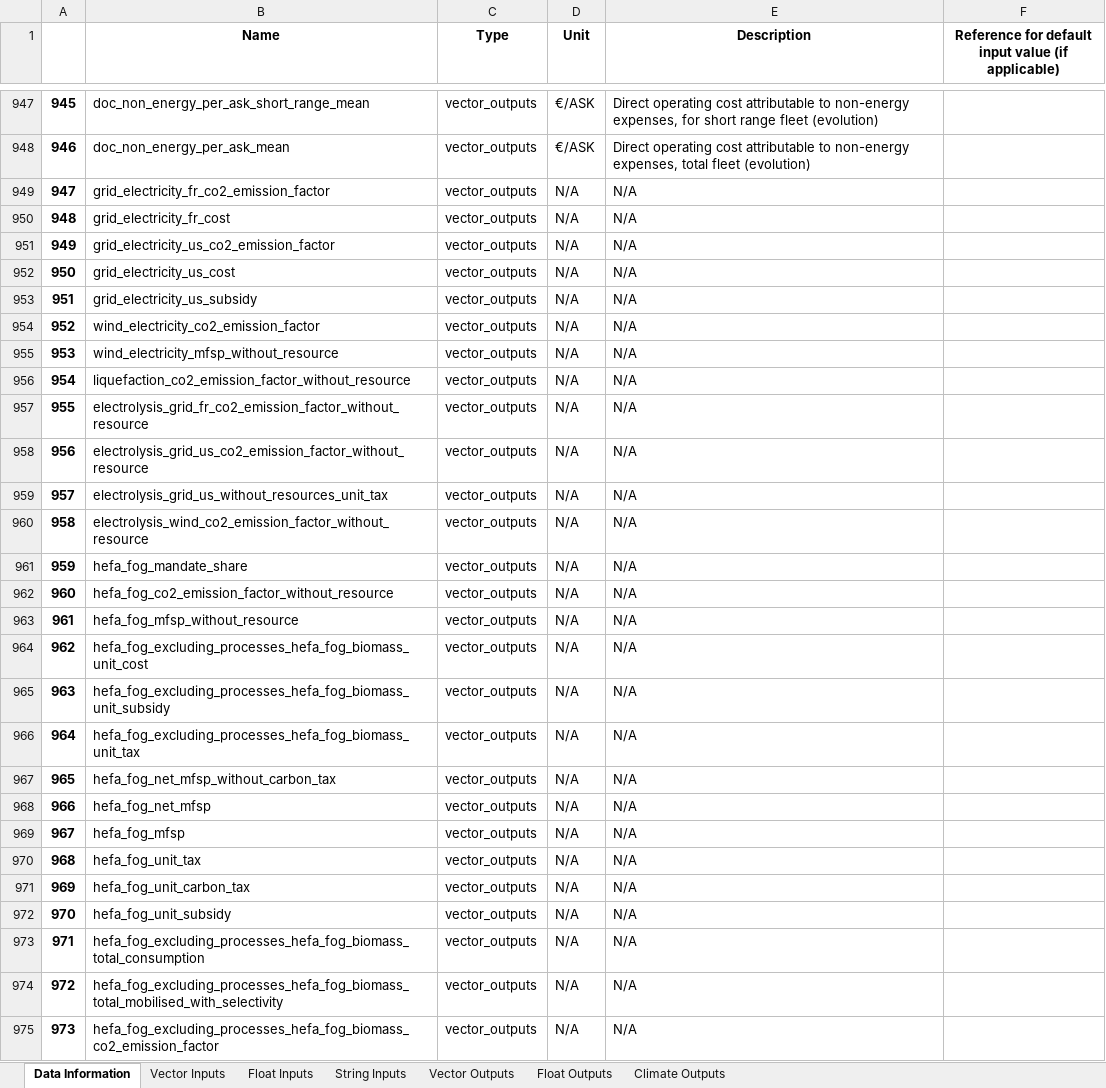
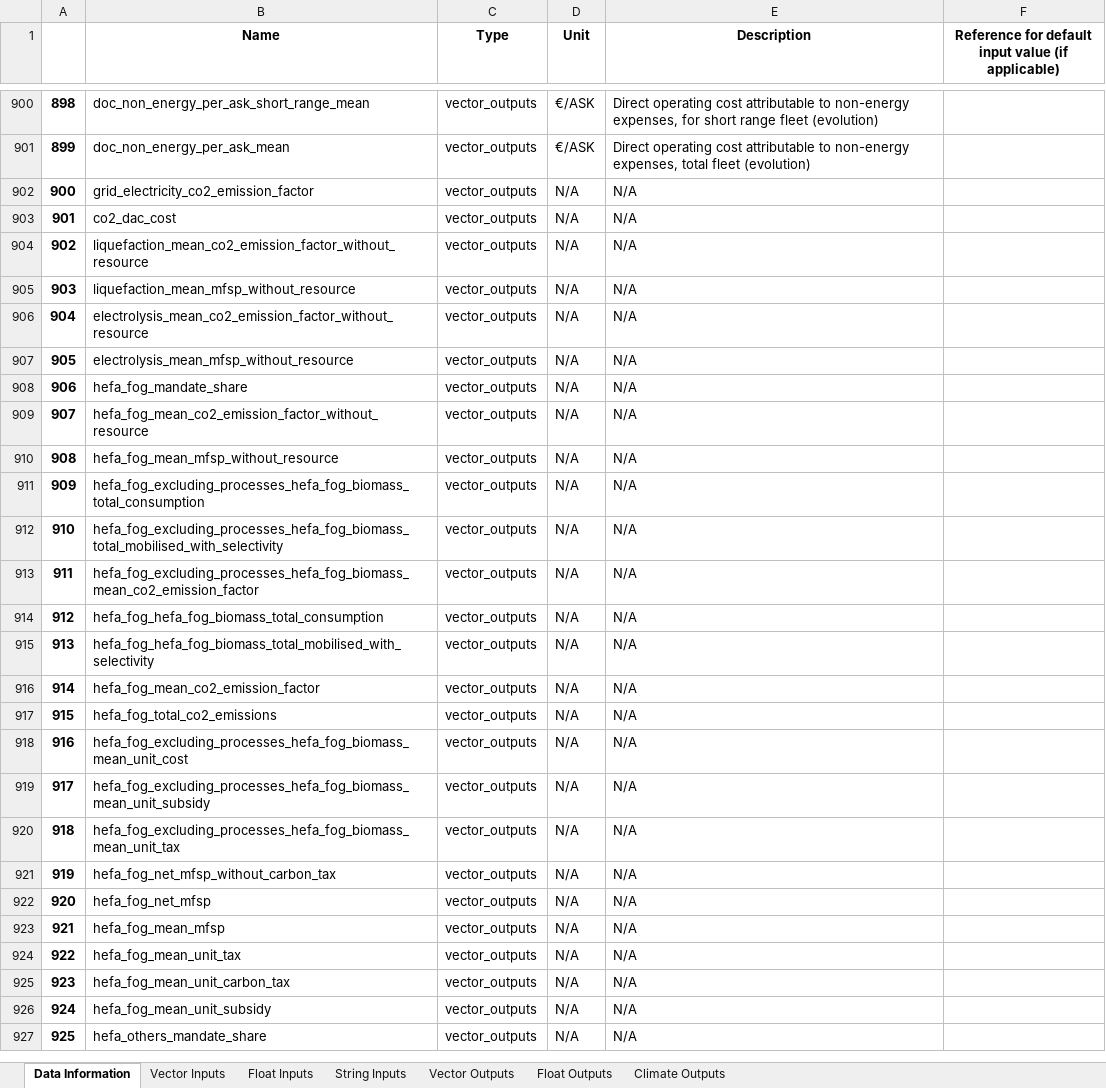
Before and after one commit to AeroMAPS/AeroMAPS, an Excel workbook: aeromaps/notebooks/tutorials/run_a_basic_calculation/aeromaps_data.xlsx, sheet Data Information, drawn as a sheet; only a part is shown, gaps mark what is left out; the shorter side is filled out with more unchanged rows; values as stored, in another font and other column widths than the file's, no borders; 1 other sheet too large or unreadable and not compared; removed rows and columns are numbered as before the commit, all else as after; the diff covers the shown part only; the diff names each change by its address in the sheet, - before the commit and + after, or states it on an @@ line.

Commit message:
Added mock-up for top-down pathways and example basic running with default conf

```diff
--- a/aeromaps/notebooks/tutorials/run_a_basic_calculation/aeromaps_data.xlsx (sheet Data Information)
+++ b/aeromaps/notebooks/tutorials/run_a_basic_calculation/aeromaps_data.xlsx (sheet Data Information)
@@ column A renumbered from row 91 down @@
-B902 (Name): grid_electricity_fr_co2_emission_factor
+B902 (Name): grid_electricity_co2_emission_factor
-B903 (Name): grid_electricity_fr_cost
+B903 (Name): co2_dac_cost
-row 951: 949 | grid_electricity_us_co2_emission_factor | vector_outputs | N/A | N/A
-row 952: 950 | grid_electricity_us_cost | vector_outputs | N/A | N/A
-row 953: 951 | grid_electricity_us_subsidy | vector_outputs | N/A | N/A
-row 954: 952 | wind_electricity_co2_emission_factor | vector_outputs | N/A | N/A
-row 955: 953 | wind_electricity_mfsp_without_resource | vector_outputs | N/A | N/A
-B904 (Name): liquefaction_co2_emission_factor_without_resource
+B904 (Name): liquefaction_mean_co2_emission_factor_without_resource
-B905 (Name): electrolysis_grid_fr_co2_emission_factor_without_resource
+B905 (Name): liquefaction_mean_mfsp_without_resource
-B906 (Name): electrolysis_grid_us_co2_emission_factor_without_resource
+B906 (Name): electrolysis_mean_co2_emission_factor_without_resource
-row 959: 957 | electrolysis_grid_us_without_resources_unit_tax | vector_outputs | N/A | N/A
-B907 (Name): electrolysis_wind_co2_emission_factor_without_resource
+B907 (Name): electrolysis_mean_mfsp_without_resource
-B909 (Name): hefa_fog_co2_emission_factor_without_resource
+B909 (Name): hefa_fog_mean_co2_emission_factor_without_resource
-B910 (Name): hefa_fog_mfsp_without_resource
+B910 (Name): hefa_fog_mean_mfsp_without_resource
@@ row 973 moved to row 911: 909 @@
@@ row 974 moved to row 912: 910 @@
+row 913: 911 | hefa_fog_excluding_processes_hefa_fog_biomass_mean_co2_emission_factor | vector_outputs | N/A | N/A
@@ row 976 moved to row 914: 912 @@
@@ row 977 moved to row 915: 913 @@
+row 916: 914 | hefa_fog_mean_co2_emission_factor | vector_outputs | N/A | N/A
@@ row 979 moved to row 917: 915 @@
-B918 (Name): hefa_fog_excluding_processes_hefa_fog_biomass_unit_cost
+B918 (Name): hefa_fog_excluding_processes_hefa_fog_biomass_mean_unit_cost
-B919 (Name): hefa_fog_excluding_processes_hefa_fog_biomass_unit_subsidy
+B919 (Name): hefa_fog_excluding_processes_hefa_fog_biomass_mean_unit_subsidy
-B920 (Name): hefa_fog_excluding_processes_hefa_fog_biomass_unit_tax
+B920 (Name): hefa_fog_excluding_processes_hefa_fog_biomass_mean_unit_tax
-B923 (Name): hefa_fog_mfsp
+B923 (Name): hefa_fog_mean_mfsp
-B924 (Name): hefa_fog_unit_tax
+B924 (Name): hefa_fog_mean_unit_tax
-B925 (Name): hefa_fog_unit_carbon_tax
+B925 (Name): hefa_fog_mean_unit_carbon_tax
-B926 (Name): hefa_fog_unit_subsidy
+B926 (Name): hefa_fog_mean_unit_subsidy
-row 975: 973 | hefa_fog_excluding_processes_hefa_fog_biomass_co2_emission_factor | vector_outputs | N/A | N/A
```
Also changed, not shown: 30 added rows, 165 removed rows, 109 moved rows and 215 edited cells elsewhere in this sheet, sheet Climate Outputs, sheet Float Inputs, sheet String Inputs, sheet Float Outputs, 19 other files.
